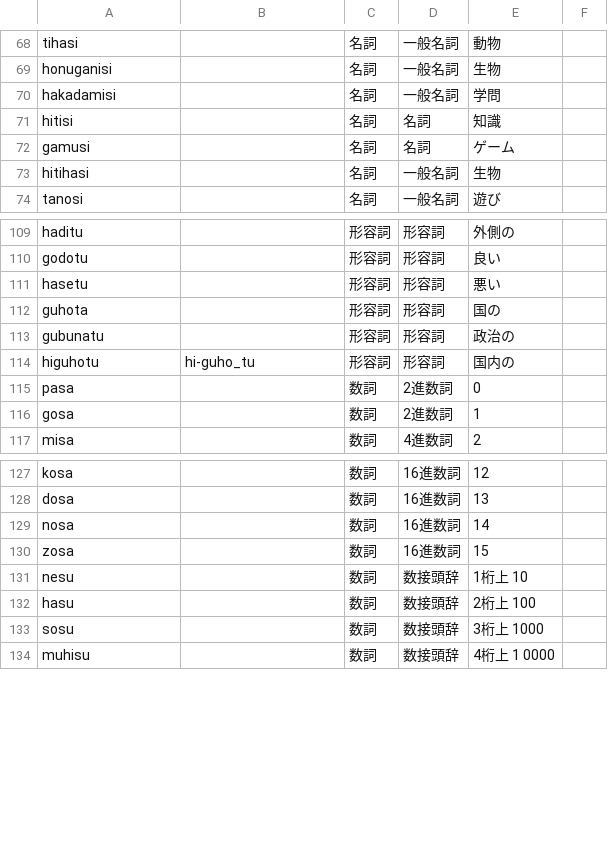
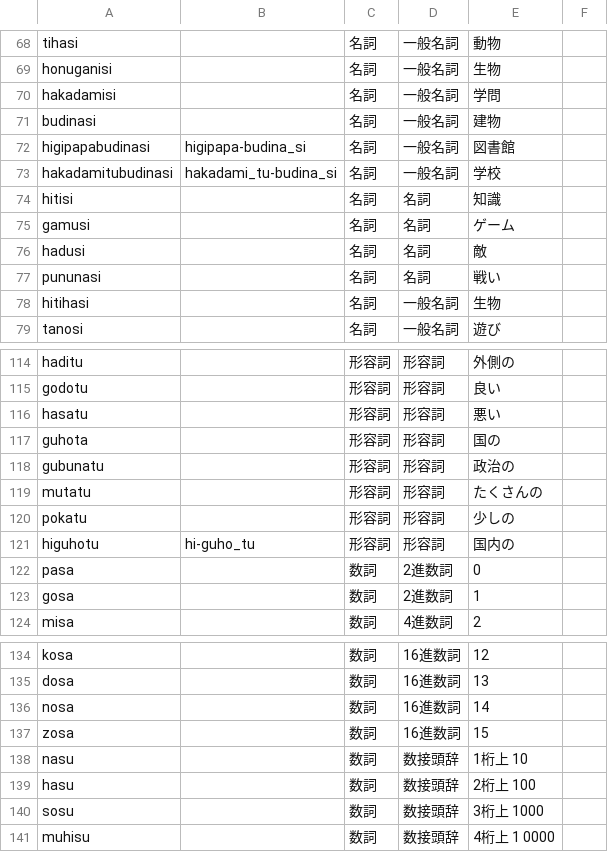
Before and after one commit to yuyasurarin/mylang, a CSV file: nlhc/words.csv, drawn as a sheet; only a part is shown, gaps mark what is left out.

Commit message:
change a little

```diff
--- a/nlhc/words.csv
+++ b/nlhc/words.csv
@@ -70,4 +70,9 @@ honuganisi,,名詞,一般名詞,生物,
 hakadamisi,,名詞,一般名詞,学問,
+budinasi,,名詞,一般名詞,建物,
+higipapabudinasi,higipapa-budina_si,名詞,一般名詞,図書館,
+hakadamitubudinasi,hakadami_tu-budina_si,名詞,一般名詞,学校,
 hitisi,,名詞,名詞,知識,
 gamusi,,名詞,名詞,ゲーム,
+hadusi,,名詞,名詞,敵,
+pununasi,,名詞,名詞,戦い,
 hitihasi,,名詞,一般名詞,生物,
@@ -110,5 +115,7 @@ haditu,,形容詞,形容詞,外側の,
 godotu,,形容詞,形容詞,良い,
-hasetu,,形容詞,形容詞,悪い,
+hasatu,,形容詞,形容詞,悪い,
 guhota,,形容詞,形容詞,国の,
 gubunatu,,形容詞,形容詞,政治の,
+mutatu,,形容詞,形容詞,たくさんの,
+pokatu,,形容詞,形容詞,少しの,
 higuhotu,hi-guho_tu,形容詞,形容詞,国内の,
@@ -130,3 +137,3 @@ nosa,,数詞,16進数詞,14
 zosa,,数詞,16進数詞,15
-nesu,,数詞,数接頭辞,1桁上 10
+nasu,,数詞,数接頭辞,1桁上 10
 hasu,,数詞,数接頭辞,2桁上 100
```
